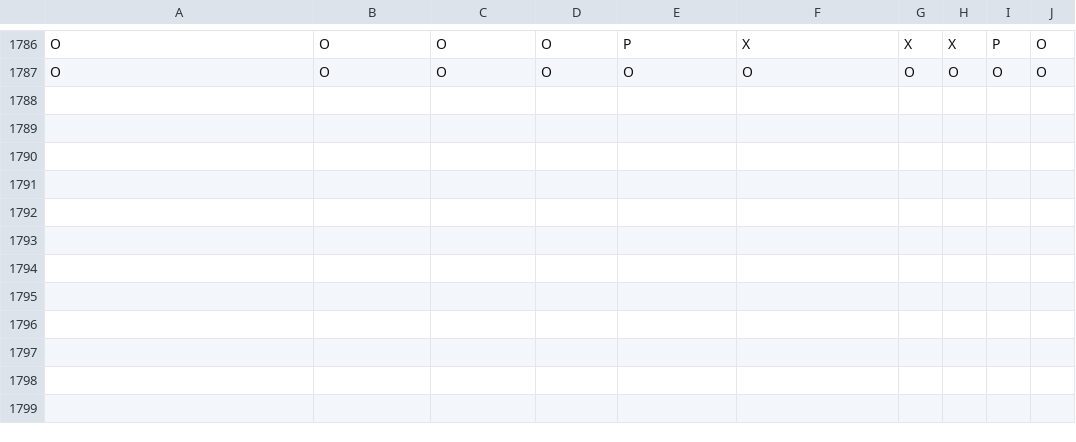
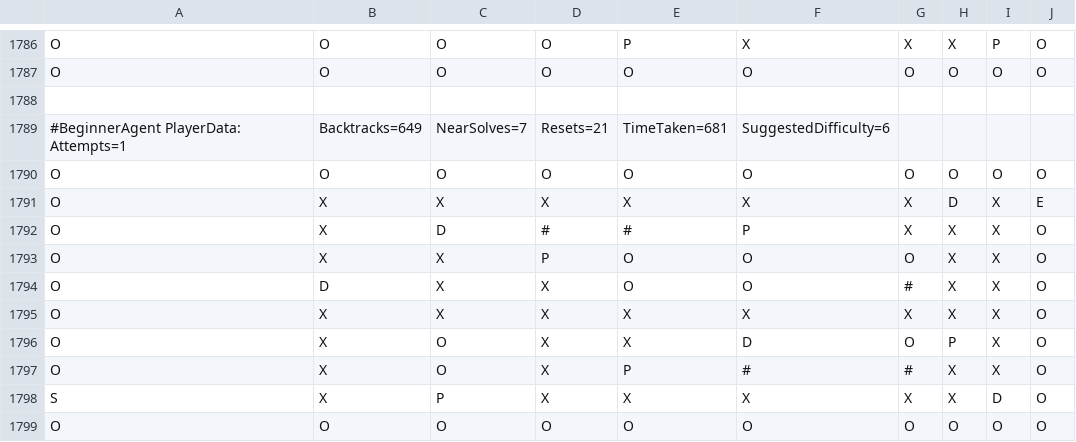
Before and after one commit to senba1000m3/MetaheuristicFinal, a CSV file: Assets/map_records_BeginnerAgent.csv, drawn as a sheet; only a part is shown, gaps mark what is left out; the diff names each change by its address in the sheet, - before the commit and + after, or states it on an @@ line.

```diff
--- a/Assets/map_records_BeginnerAgent.csv
+++ b/Assets/map_records_BeginnerAgent.csv
+row 1788: (empty)
+row 1789: #BeginnerAgent PlayerData: Attempts=1 | Backtracks=649 | NearSolves=7 | Resets=21 | TimeTaken=681 | SuggestedDifficulty=6
+row 1790: O | O | O | O | O | O | O | O | O | O
+row 1791: O | X | X | X | X | X | X | D | X | E
+row 1792: O | X | D | # | # | P | X | X | X | O
+row 1793: O | X | X | P | O | O | O | X | X | O
+row 1794: O | D | X | X | O | O | # | X | X | O
+row 1795: O | X | X | X | X | X | X | X | X | O
+row 1796: O | X | O | X | X | D | O | P | X | O
+row 1797: O | X | O | X | P | # | # | X | X | O
+row 1798: S | X | P | X | X | X | X | X | D | O
+row 1799: O | O | O | O | O | O | O | O | O | O
```
Also changed, not shown: Assets/map_records_ExpertAgent.csv, 15 other files.
